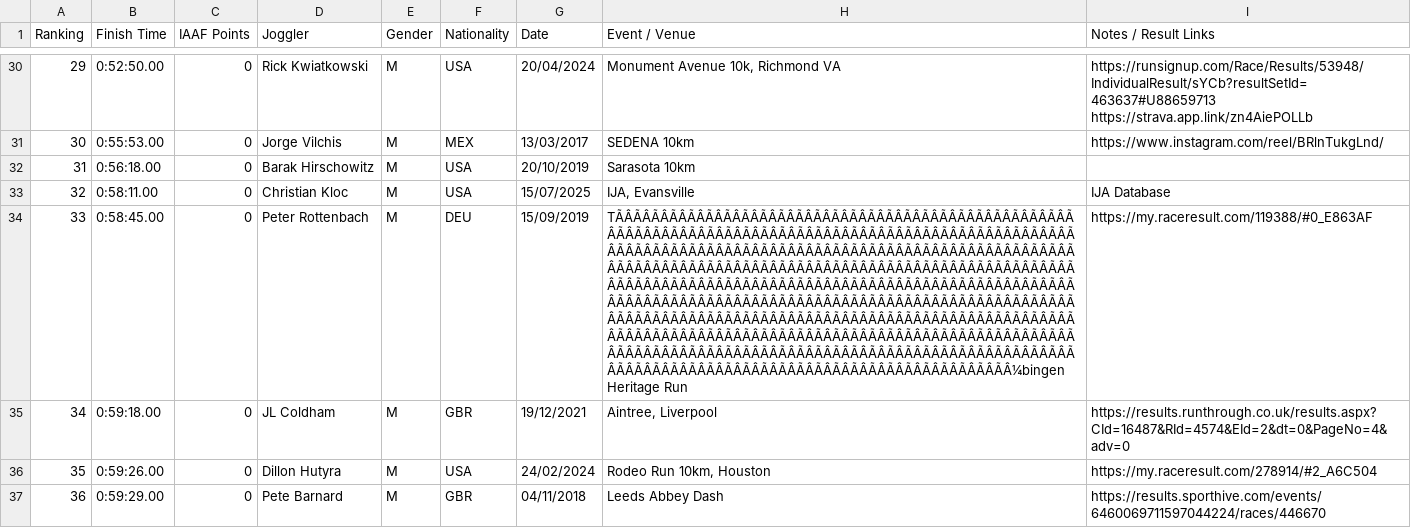
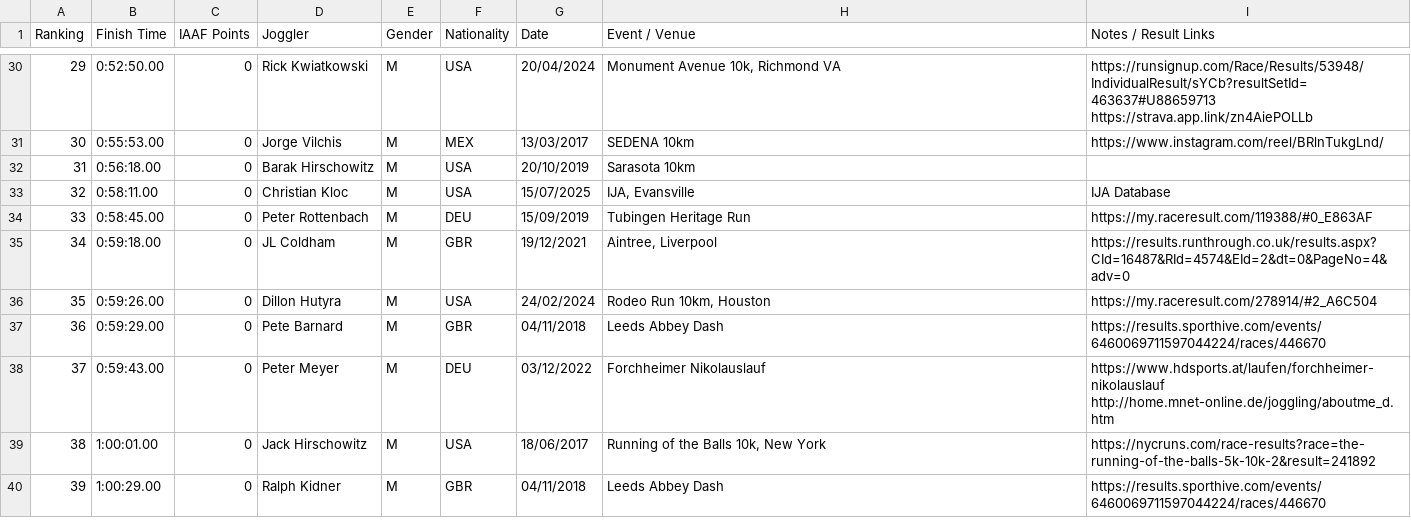
Before and after one commit to joggling-results/results, a CSV file: data/ranking_M_3b_10km.csv, drawn as a sheet; only a part is shown, gaps mark what is left out; the shorter side is filled out with more unchanged rows; the diff names each change by its address in the sheet, - before the commit and + after, or states it on an @@ line.

Commit message:
more-data-cleaning

```diff
--- a/data/ranking_M_3b_10km.csv
+++ b/data/ranking_M_3b_10km.csv
-H34 (Event / Venue): TÃÂÃÂÃÂÃÂÃÂÃÂÃÂÃÂÃÂÃÂÃÂÃÂÃÂÃÂÃÂÃÂÃÂÃÂÃÂÃÂÃÂÃÂÃÂÃÂÃÂÃÂÃÂÃÂÃÂÃÂÃÂÃÂÃÂÃÂÃÂÃÂÃÂÃÂÃÂÃÂÃÂÃÂÃÂÃÂÃÂÃÂÃÂÃÂÃÂÃÂÃÂÃÂÃÂÃÂÃÂÃÂÃÂÃÂÃÂÃÂÃÂÃÂÃÂÃÂÃÂÃÂÃÂÃÂÃÂÃÂÃÂÃÂÃÂÃÂÃÂÃÂÃÂÃÂÃÂÃÂÃÂÃÂÃÂÃÂÃÂÃÂÃÂÃÂÃÂÃÂÃÂÃÂÃÂÃÂÃÂÃÂÃÂÃÂÃÂÃÂÃÂÃÂÃÂÃÂÃÂÃÂÃÂÃÂÃÂÃÂÃÂÃÂÃÂÃÂÃÂÃÂÃÂÃÂÃÂÃÂÃÂÃÂÃÂÃÂÃÂÃÂÃÂÃÂÃÂÃÂÃÂÃÂÃÂÃÂÃÂÃÂÃÂÃÂÃÂÃÂÃÂÃÂÃÂÃÂÃÂÃÂÃÂÃÂÃÂÃÂÃÂÃÂÃÂÃÂÃÂÃÂÃÂÃÂÃÂÃÂÃÂÃÂÃÂÃÂÃÂÃÂÃÂÃÂÃÂÃÂÃÂÃÂÃÂÃÂÃÂÃÂÃÂÃÂÃÂÃÂÃÂÃÂÃÂÃÂÃÂÃÂÃÂÃÂÃÂÃÂÃÂÃÂÃÂÃÂÃÂÃÂÃÂÃÂÃÂÃÂÃÂÃÂÃÂÃÂÃÂÃÂÃÂÃÂÃÂÃÂÃÂÃÂÃÂÃÂÃÂÃÂÃÂÃÂÃÂÃÂÃÂÃÂÃÂÃÂÃÂÃÂÃÂÃÂÃÂÃÂÃÂÃÂÃÂÃÂÃÂÃÂÃÂÃÂÃÂÃÂÃÂÃÂÃÂÃÂÃÂÃÂÃÂÃÂÃÂÃÂÃÂÃÂÃÂÃÂÃÂÃÂ¼bingen Heritage Run
+H34 (Event / Venue): Tubingen Heritage Run
```
Also changed, not shown: data/ranking_F_3b_4x100m.csv, data/ranking_M_3b_Half_Marathon.csv, 18 other files.
